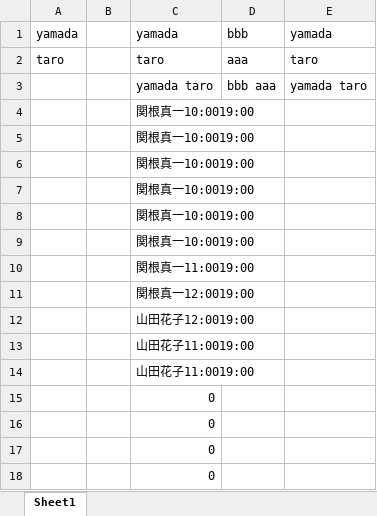
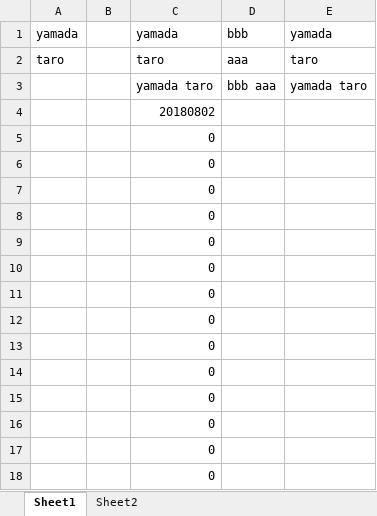
Before and after one commit to sekine3314/workspace, an Excel workbook: Timecard/Book1.xlsx, sheet Sheet1, drawn as a sheet; values as stored, in another font and other column widths than the file's, no borders; the diff names each change by its address in the sheet, - before the commit and + after, or states it on an @@ line.

```diff
--- a/Timecard/Book1.xlsx (sheet Sheet1)
+++ b/Timecard/Book1.xlsx (sheet Sheet1)
+sheet tab: Sheet2
-C4: 関根真一10:0019:00
+C4: 20180802
-C5:C9: 関根真一10:0019:00
+C5:C9: 0
-C10: 関根真一11:0019:00
+C10: 0
-C11: 関根真一12:0019:00
+C11: 0
-C12: 山田花子12:0019:00
+C12: 0
-C13:C14: 山田花子11:0019:00
+C13:C14: 0
```
Also changed, not shown: 7 other files.
